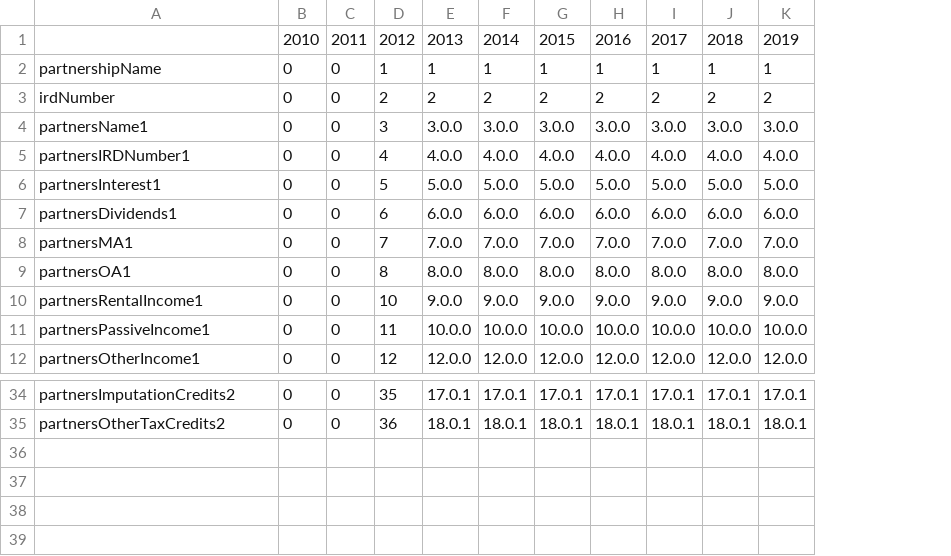
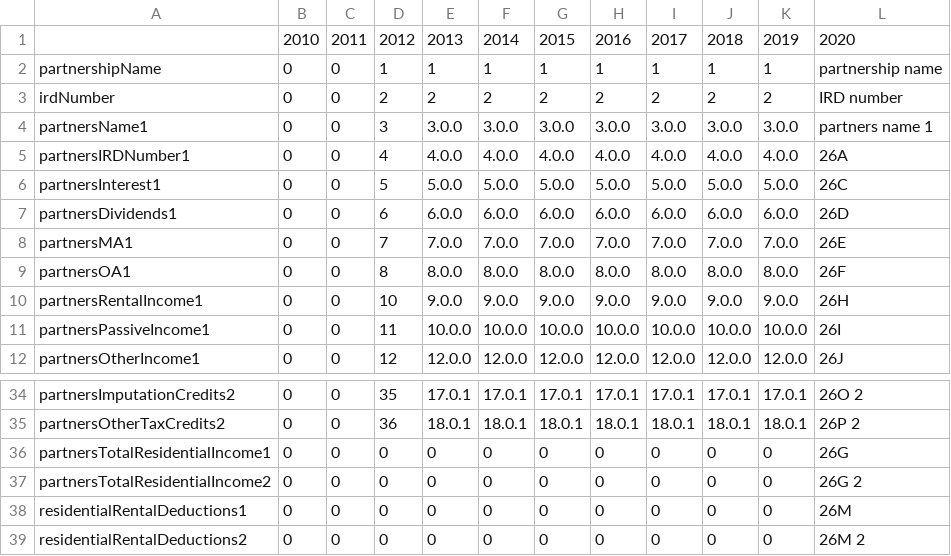
Before and after one commit to taxbeans/taxbeans, a CSV file: taxbeans-forms/src/main/resources/ir7p-fields.csv, drawn as a sheet; only a part is shown, gaps mark what is left out; the diff names each change by its address in the sheet, - before the commit and + after, or states it on an @@ line.

```diff
--- a/taxbeans-forms/src/main/resources/ir7p-fields.csv
+++ b/taxbeans-forms/src/main/resources/ir7p-fields.csv
+column L, rows 1-12: 2020 | partnership name | IRD number | partners name 1 | 26A | 26C | 26D | 26E | 26F | 26H | 26I | 26J; rows 34-35: 26O 2 | 26P 2
+row 36: partnersTotalResidentialIncome1 | 0 | 0 | 0 | 0 | 0 | 0 | 0 | 0 | 0 | 0 | 26G
+row 37: partnersTotalResidentialIncome2 | 0 | 0 | 0 | 0 | 0 | 0 | 0 | 0 | 0 | 0 | 26G 2
+row 38: residentialRentalDeductions1 | 0 | 0 | 0 | 0 | 0 | 0 | 0 | 0 | 0 | 0 | 26M
+row 39: residentialRentalDeductions2 | 0 | 0 | 0 | 0 | 0 | 0 | 0 | 0 | 0 | 0 | 26M 2
```
Also changed, not shown: taxbeans-forms/src/main/resources/ir7-fields.csv, 7 other files.
